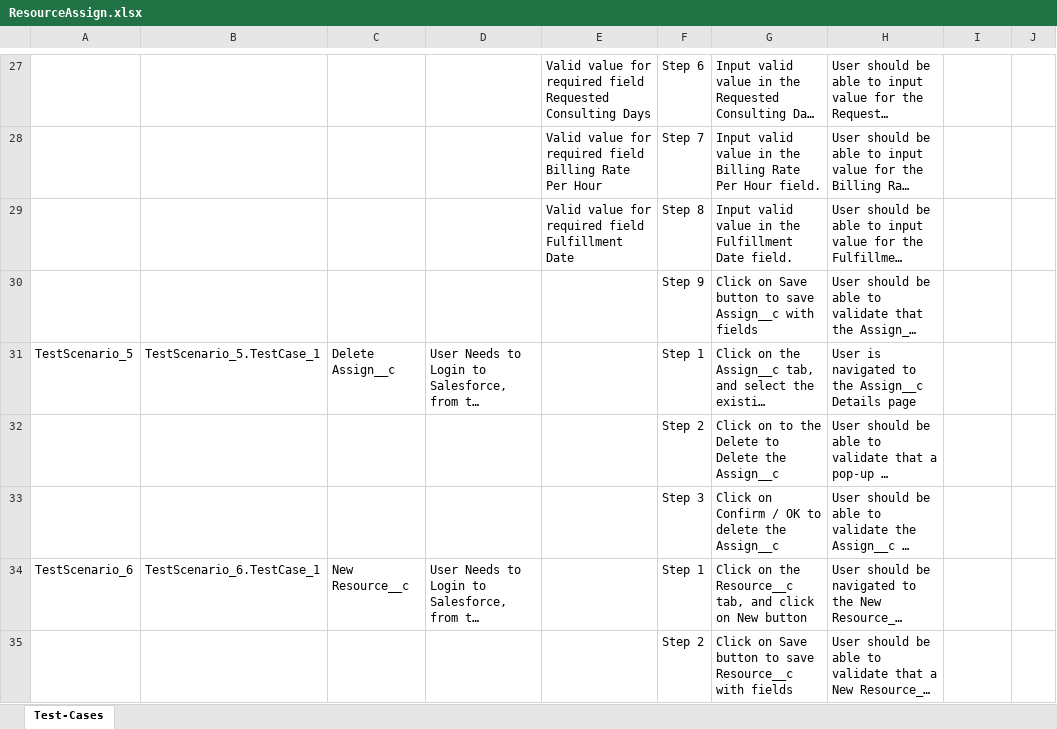
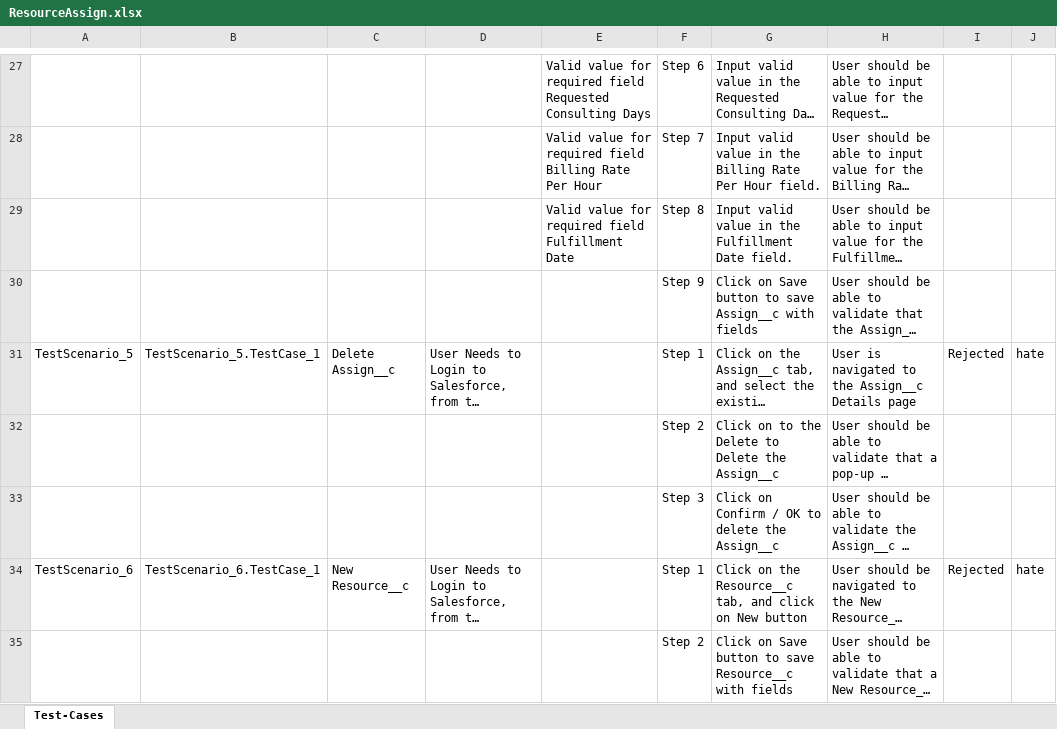
Before and after one commit to ShaikMohamedIrfan/TestAtif, an Excel workbook: ResourceAssign.xlsx, sheet Test-Cases, drawn as a sheet; only a part is shown, gaps mark what is left out; long unchanged cells end in …; values as stored, in another font and other column widths than the file's, no borders; table styles not drawn; the diff covers the shown part only; the diff names each change by its address in the sheet, - before the commit and + after, or states it on an @@ line.

Commit message:
Add files via upload

```diff
--- a/ResourceAssign.xlsx (sheet Test-Cases)
+++ b/ResourceAssign.xlsx (sheet Test-Cases)
-I31: (empty)
+I31: Rejected
-J31: (empty)
+J31: hate
-I34: (empty)
+I34: Rejected
-J34: (empty)
+J34: hate
```
Also changed, not shown: 13 edited cells elsewhere in this sheet.
